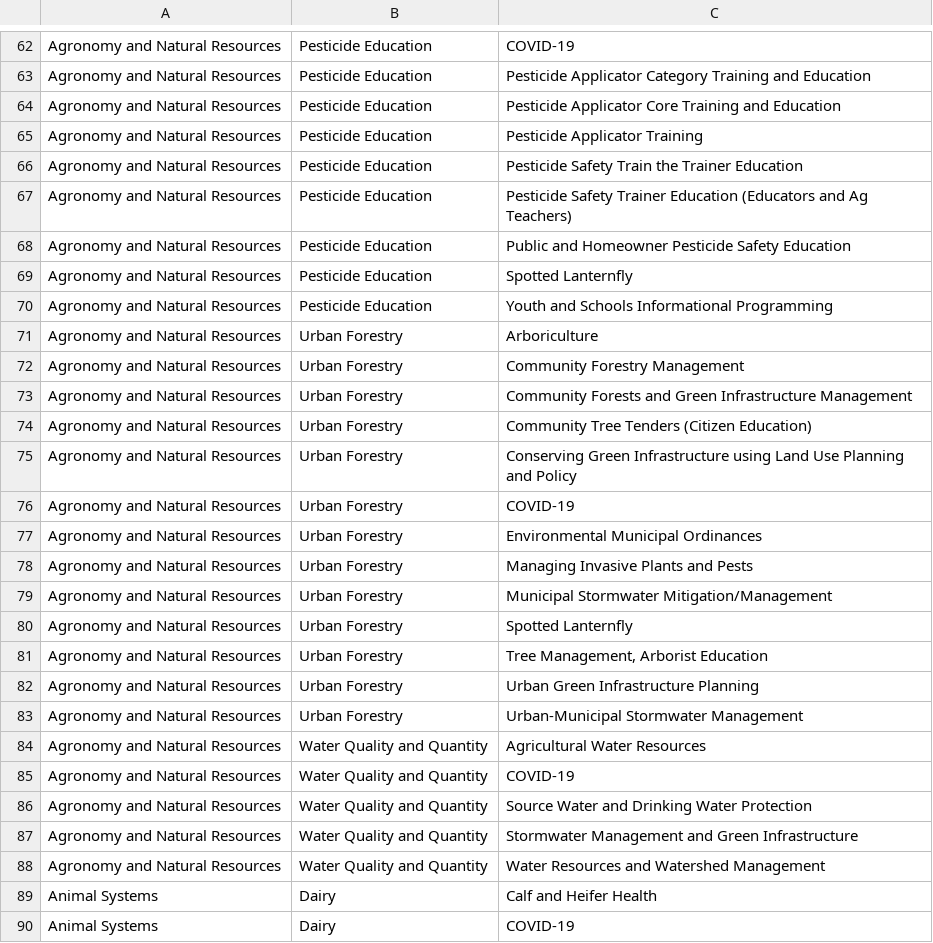
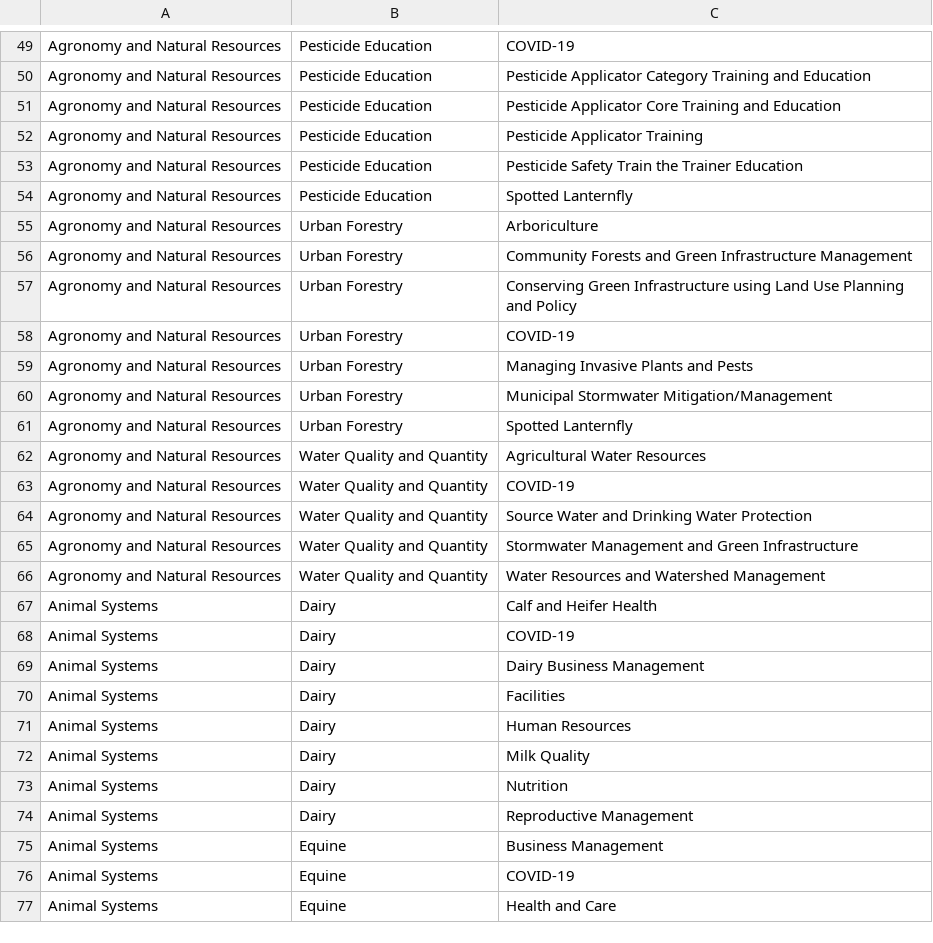
Before and after one commit to tsimkins/agsci.atlas, a TSV file: agsci/atlas/resources/epas.tsv, drawn as a sheet; only a part is shown, gaps mark what is left out; the shorter side is filled out with more unchanged rows; the diff covers the shown part only; the diff names each change by its address in the sheet, - before the commit and + after, or states it on an @@ line.

```diff
--- a/agsci/atlas/resources/epas.tsv
+++ b/agsci/atlas/resources/epas.tsv
-row 67: Agronomy and Natural Resources | Pesticide Education | Pesticide Safety Trainer Education (Educators and Ag Teachers)
-row 68: Agronomy and Natural Resources | Pesticide Education | Public and Homeowner Pesticide Safety Education
-row 70: Agronomy and Natural Resources | Pesticide Education | Youth and Schools Informational Programming
-row 72: Agronomy and Natural Resources | Urban Forestry | Community Forestry Management
-row 74: Agronomy and Natural Resources | Urban Forestry | Community Tree Tenders (Citizen Education)
-row 77: Agronomy and Natural Resources | Urban Forestry | Environmental Municipal Ordinances
-row 81: Agronomy and Natural Resources | Urban Forestry | Tree Management, Arborist Education
-row 82: Agronomy and Natural Resources | Urban Forestry | Urban Green Infrastructure Planning
-row 83: Agronomy and Natural Resources | Urban Forestry | Urban-Municipal Stormwater Management
```
Also changed, not shown: 13 removed rows elsewhere in this file.
